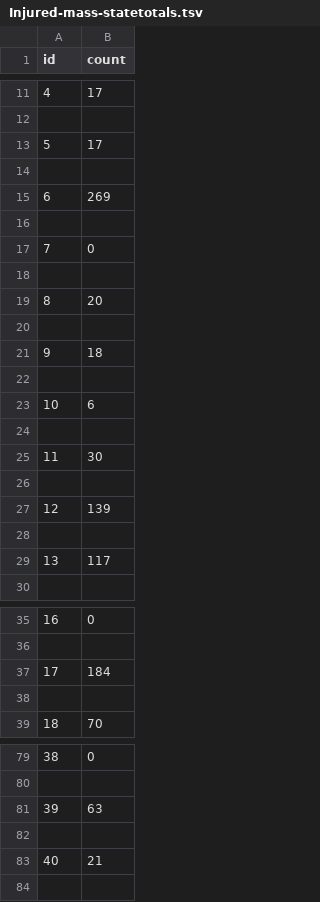
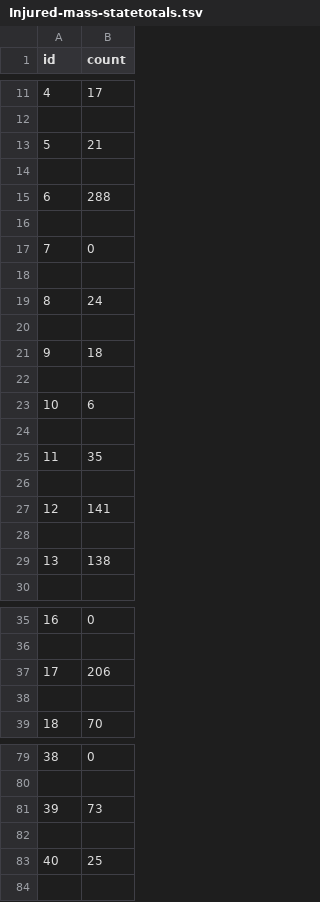
Before and after one commit to larryfenn/larryfenn.github.io, a TSV file: gva/Injured-mass-statetotals.tsv, drawn as a sheet; only a part is shown, gaps mark what is left out; the diff covers the shown part only.

```diff
--- a/gva/Injured-mass-statetotals.tsv
+++ b/gva/Injured-mass-statetotals.tsv
@@ -12,5 +12,5 @@ id	count
 
-5	17
+5	21
 
-6	269
+6	288
 
@@ -18,3 +18,3 @@ id	count
 
-8	20
+8	24
 
@@ -24,7 +24,7 @@ id	count
 
-11	30
+11	35
 
-12	139
+12	141
 
-13	117
+13	138
 
@@ -36,3 +36,3 @@ id	count
 
-17	184
+17	206
 
@@ -80,5 +80,5 @@ id	count
 
-39	63
+39	73
 
-40	21
+40	25
 
```
Also changed, not shown: 5 edited cells elsewhere in this file, gva/Injured-accident-statetotals.tsv, gva/InjuredKilled-accident-statetotals.tsv, 16 other files.
